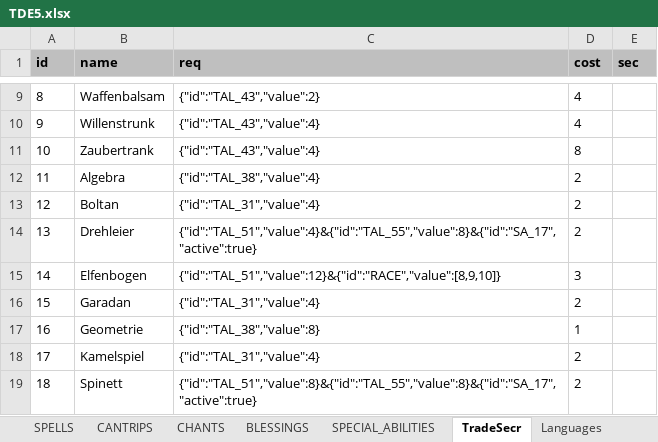
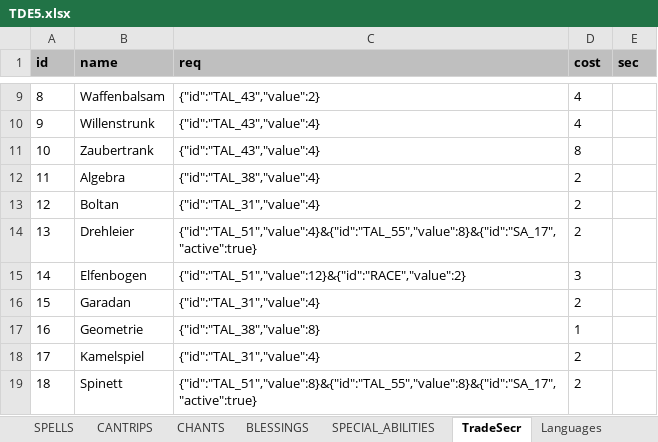
Before and after one commit to elyukai/optolith-client, an Excel workbook: src/data/TDE5.xlsx, sheet TradeSecr, drawn as a sheet; only a part is shown, gaps mark what is left out; values as stored, in another font and other column widths than the file's, no borders; table styles not drawn; the diff names each change by its address in the sheet, - before the commit and + after, or states it on an @@ line.

Commit message:
Fixed issue with RaceRequirements

```diff
--- a/src/data/TDE5.xlsx (sheet TradeSecr)
+++ b/src/data/TDE5.xlsx (sheet TradeSecr)
-C15 (req): {"id":"TAL_51","value":12}&{"id":"RACE","value":[8,9,10]}
+C15 (req): {"id":"TAL_51","value":12}&{"id":"RACE","value":2}
```
Also changed, not shown: sheet SPECIAL_ABILITIES, sheet PROFESSIONS, 3 other files.
